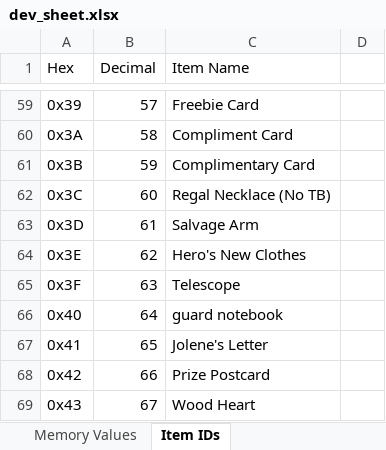
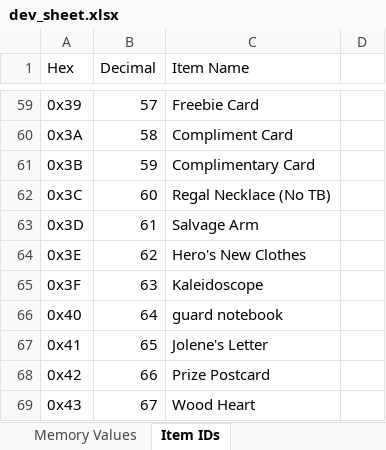
Before and after one commit to phst-randomizer/ph-docs, an Excel workbook: dev_sheet.xlsx, sheet Item IDs, drawn as a sheet; only a part is shown, gaps mark what is left out; values as stored, in another font and other column widths than the file's, no borders; charts and pictures not drawn; the diff names each change by its address in the sheet, - before the commit and + after, or states it on an @@ line.

Commit message:
Update dev sheet

```diff
--- a/dev_sheet.xlsx (sheet Item IDs)
+++ b/dev_sheet.xlsx (sheet Item IDs)
-C65 (Item Name): Telescope
+C65 (Item Name): Kaleidoscope
```
Also changed, not shown: 1 other file.
